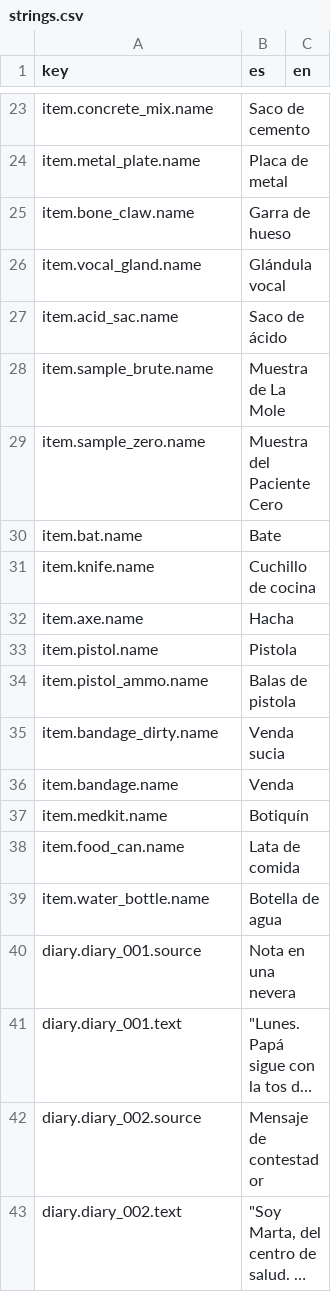
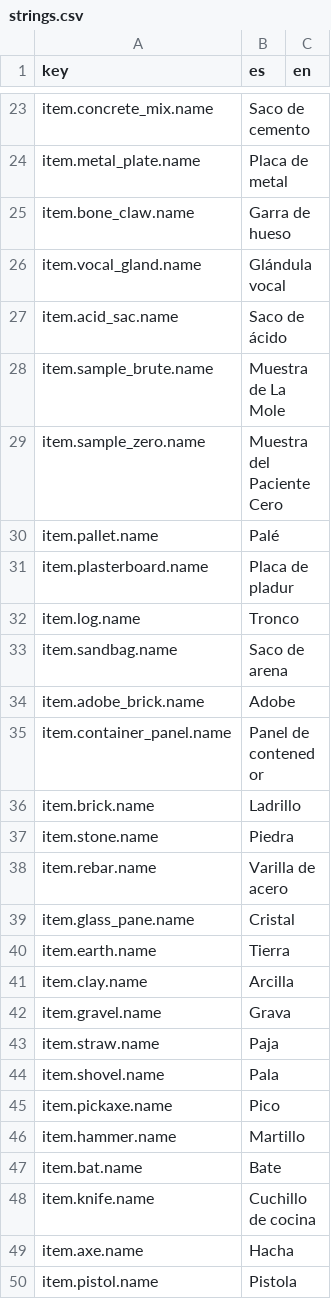
Before and after one commit to Jls91-tft/Lab, a CSV file: data/generated/loc/strings.csv, drawn as a sheet; only a part is shown, gaps mark what is left out; the shorter side is filled out with more unchanged rows; long unchanged cells end in …; the diff covers the shown part only.

```diff
--- a/data/generated/loc/strings.csv
+++ b/data/generated/loc/strings.csv
@@ -29,2 +29,19 @@
 "item.sample_zero.name","Muestra del Paciente Cero",""
+"item.pallet.name","Palé",""
+"item.plasterboard.name","Placa de pladur",""
+"item.log.name","Tronco",""
+"item.sandbag.name","Saco de arena",""
+"item.adobe_brick.name","Adobe",""
+"item.container_panel.name","Panel de contenedor",""
+"item.brick.name","Ladrillo",""
+"item.stone.name","Piedra",""
+"item.rebar.name","Varilla de acero",""
+"item.glass_pane.name","Cristal",""
+"item.earth.name","Tierra",""
+"item.clay.name","Arcilla",""
+"item.gravel.name","Grava",""
+"item.straw.name","Paja",""
+"item.shovel.name","Pala",""
+"item.pickaxe.name","Pico",""
+"item.hammer.name","Martillo",""
 "item.bat.name","Bate",""
```
Also changed, not shown: 33 added rows elsewhere in this file, 13 other files.
